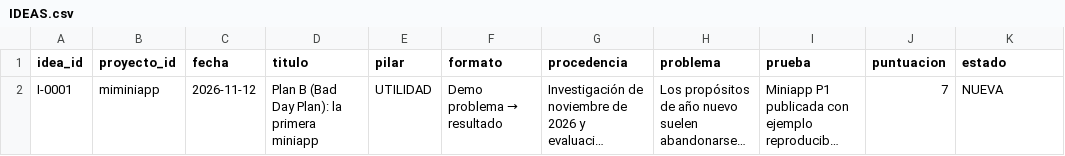
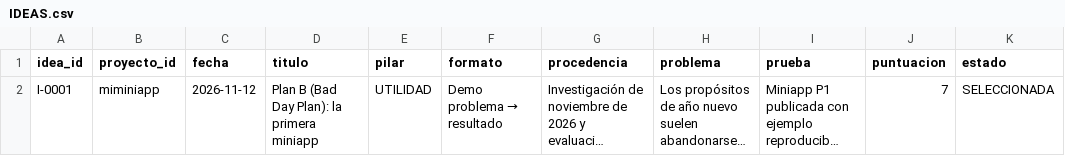
Before and after one commit to aalexlpez/content-creation-harness, a CSV file: registro/IDEAS.csv, drawn as a sheet; long unchanged cells end in …; the diff names each change by its address in the sheet, - before the commit and + after, or states it on an @@ line.

```diff
--- a/registro/IDEAS.csv
+++ b/registro/IDEAS.csv
-K2 (estado): NUEVA
+K2 (estado): SELECCIONADA
```
Also changed, not shown: 4 other files.
